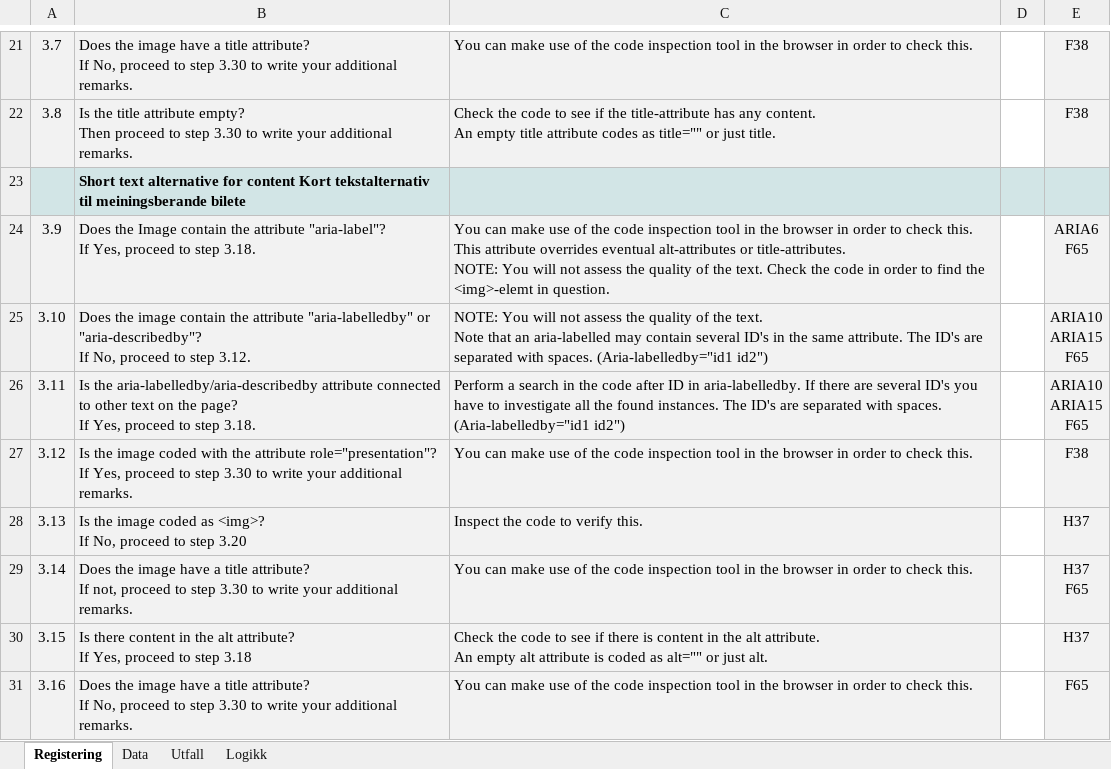
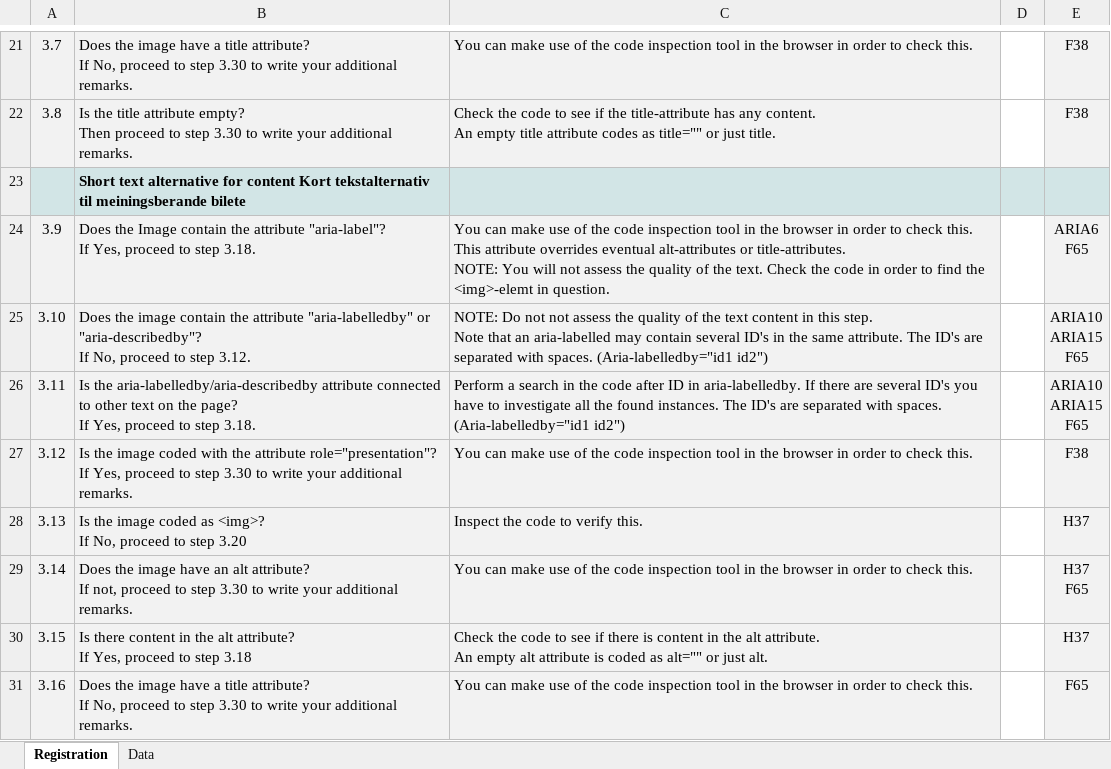
Before and after one commit to TilsynForUniversellUtforming/WCAG-2.0-Indicators, an Excel workbook: 111/111a - English.xlsm, sheet Registration, drawn as a sheet; only a part is shown, gaps mark what is left out; values as stored, in another font and other column widths than the file's, no borders; charts and pictures and conditional formats not drawn; ↵ is a line break in a cell; the diff covers the shown part only; the diff names each change by its address in the sheet, - before the commit and + after, or states it on an @@ line.

```diff
--- a/111/111a - English.xlsm (sheet Registration)
+++ b/111/111a - English.xlsm (sheet Registration)
-sheet tab: Registering
+sheet tab: Registration
@@ sheet tab hidden: Utfall @@
@@ sheet tab hidden: Logikk @@
-C25: NOTE: You will not assess the quality of the text. ↵ Note that…
+C25: NOTE: Do not not assess the quality of the text content in this step. ↵ Note that…
-B29: …image have a title attribute? ↵ If…
+B29: …image have an alt attribute? ↵ If…
```
Also changed, not shown: 2 edited cells elsewhere in this sheet, sheet Data, charts or pictures, 111/111b - English.xlsm, 131/131b - English.xlsm, 17 other files.
